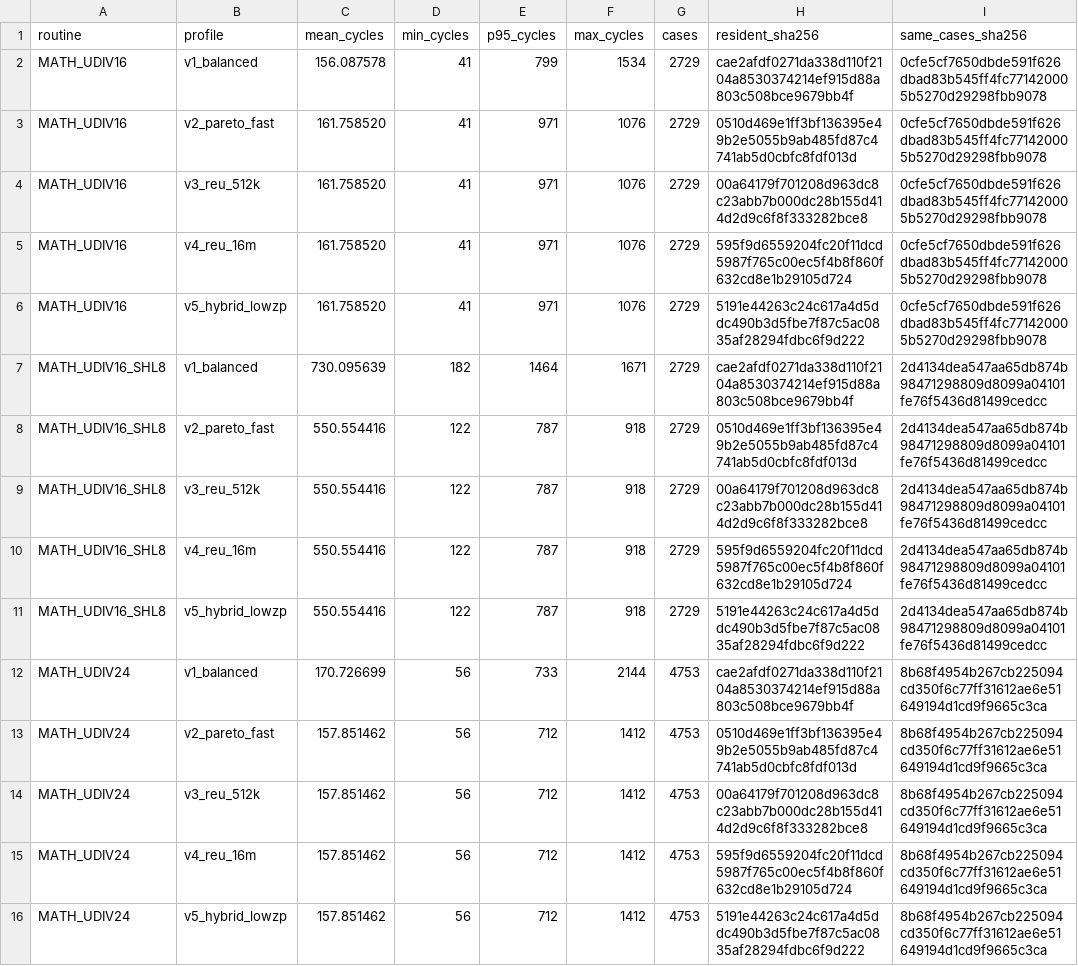
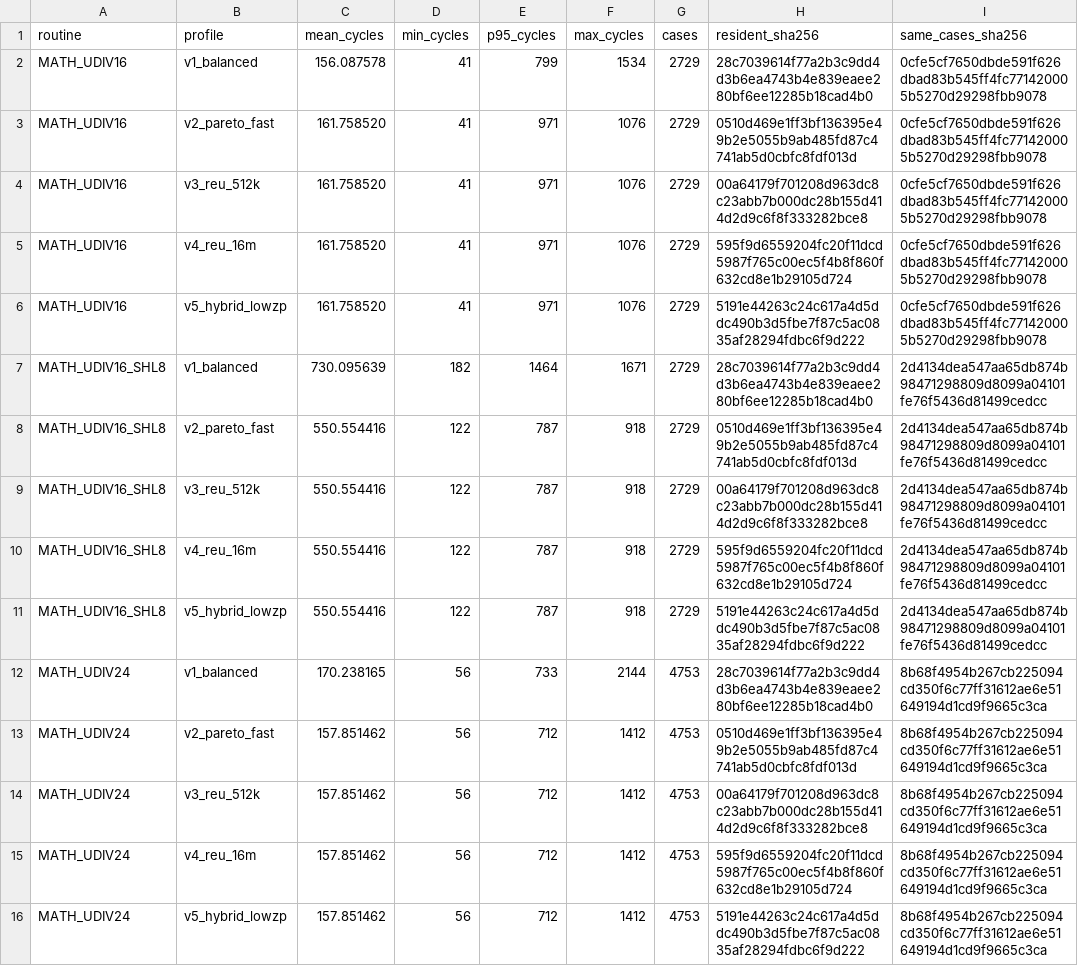
Before and after one commit to floppyrom/C64-Math-Library, a CSV file: benchmarks/UNSIGNED_COMMON_PROFILE_RESULTS.csv, drawn as a sheet; only a part is shown; the diff covers the shown part only; the diff names each change by its address in the sheet, - before the commit and + after, or states it on an @@ line.

```diff
--- a/benchmarks/UNSIGNED_COMMON_PROFILE_RESULTS.csv
+++ b/benchmarks/UNSIGNED_COMMON_PROFILE_RESULTS.csv
-H2 (resident_sha256): cae2afdf0271da338d110f2104a8530374214ef915d88a803c508bce9679bb4f
+H2 (resident_sha256): 28c7039614f77a2b3c9dd4d3b6ea4743b4e839eaee280bf6ee12285b18cad4b0
-H7 (resident_sha256): cae2afdf0271da338d110f2104a8530374214ef915d88a803c508bce9679bb4f
+H7 (resident_sha256): 28c7039614f77a2b3c9dd4d3b6ea4743b4e839eaee280bf6ee12285b18cad4b0
-C12 (mean_cycles): 170.726699
+C12 (mean_cycles): 170.238165
-H12 (resident_sha256): cae2afdf0271da338d110f2104a8530374214ef915d88a803c508bce9679bb4f
+H12 (resident_sha256): 28c7039614f77a2b3c9dd4d3b6ea4743b4e839eaee280bf6ee12285b18cad4b0
```
Also changed, not shown: 10 edited cells elsewhere in this file, benchmarks/ISSUE39_UNSIGNED_SMALL_WORKLOAD_AUDIT.csv, benchmarks/PUBLIC_PROFILE_RESULTS.csv, 25 other files.
